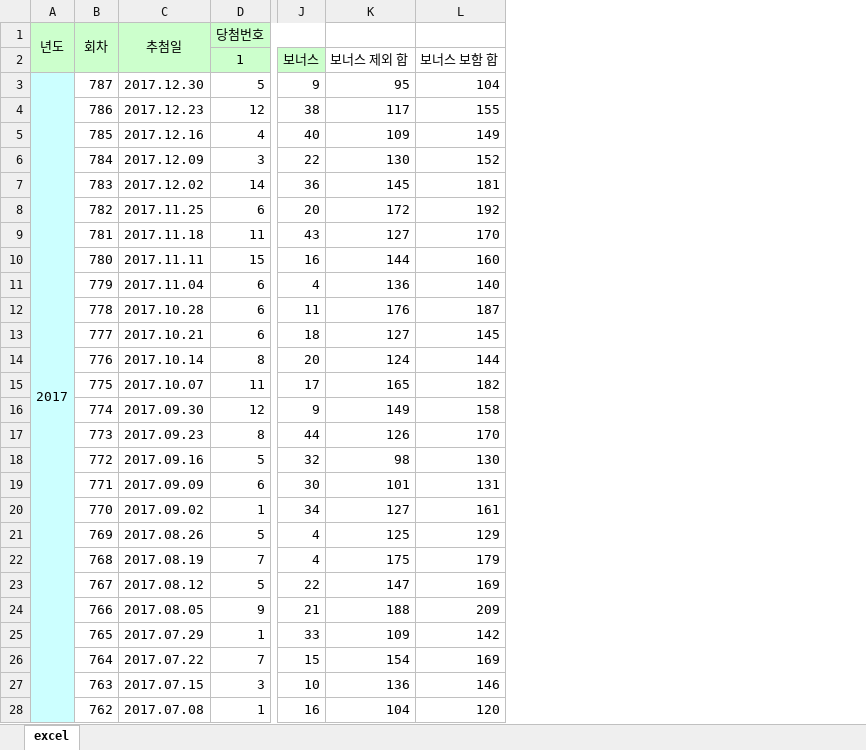
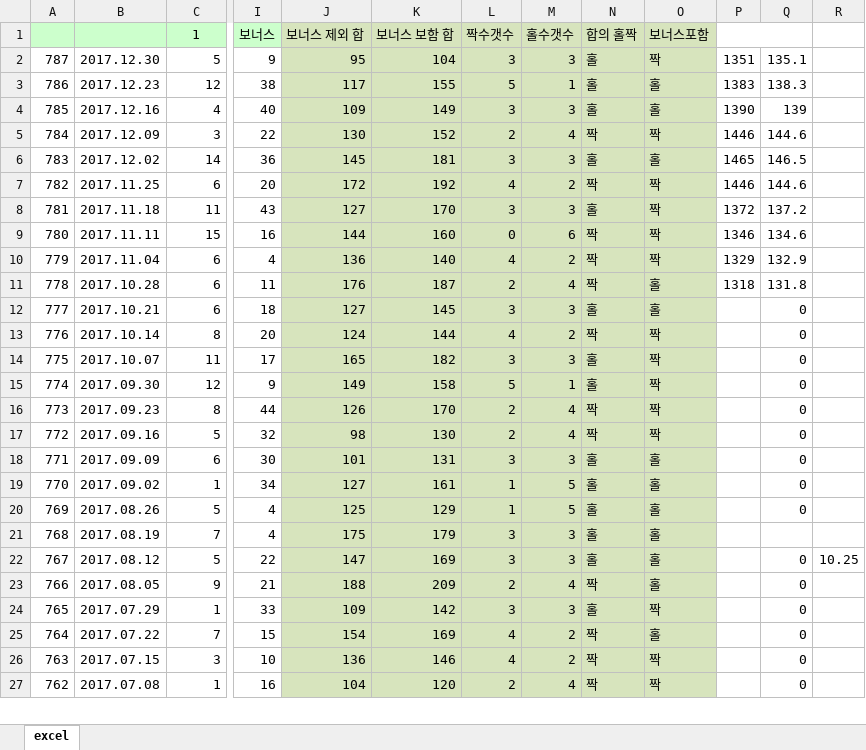
Before and after one commit to snahun78/Lotto-Sampling, an Excel workbook: static.xlsx, sheet excel, drawn as a sheet; only a part is shown, gaps mark what is left out; values as stored, in another font and other column widths than the file's, no borders; removed rows and columns are numbered as before the commit, all else as after; rows hold the shown columns only; the diff covers the shown part only; the diff names each change by its address in the sheet, - before the commit and + after, or states it on an @@ line.

```diff
--- a/static.xlsx (sheet excel)
+++ b/static.xlsx (sheet excel)
-column A, row 3: 2017
+column L, rows 1-27: 짝수갯수 | 3 | 5 | 3 | 2 | 3 | 4 | 3 | 0 | 4 | 2 | 3 | 4 | 3 | 5 | 2 | 2 | 3 | 1 | 1 | 3 | 3 | 2 | 3 | 4 | 4 | 2
+column M, rows 1-27: 홀수갯수 | 3 | 1 | 3 | 4 | 3 | 2 | 3 | 6 | 2 | 4 | 3 | 2 | 3 | 1 | 4 | 4 | 3 | 5 | 5 | 3 | 3 | 4 | 3 | 2 | 2 | 4
+column N, rows 1-27: 합의 홀짝 | 홀 | 홀 | 홀 | 짝 | 홀 | 짝 | 홀 | 짝 | 짝 | 짝 | 홀 | 짝 | 홀 | 홀 | 짝 | 짝 | 홀 | 홀 | 홀 | 홀 | 홀 | 짝 | 홀 | 짝 | 짝 | 짝
+column O, rows 1-27: 보너스포함 | 짝 | 홀 | 홀 | 짝 | 홀 | 짝 | 짝 | 짝 | 짝 | 홀 | 홀 | 짝 | 짝 | 짝 | 짝 | 짝 | 홀 | 홀 | 홀 | 홀 | 홀 | 홀 | 짝 | 홀 | 짝 | 짝
+column P, rows 2-11: 1351 | 1383 | 1390 | 1446 | 1465 | 1446 | 1372 | 1346 | 1329 | 1318
+column Q, rows 2-27: 135.1 | 138.3 | 139 | 144.6 | 146.5 | 144.6 | 137.2 | 134.6 | 132.9 | 131.8 | 0 | 0 | 0 | 0 | 0 | 0 | 0 | 0 | 0 |  | 0 | 0 | 0 | 0 | 0 | 0
+column R, row 22: 10.25
-row 1: 년도 | 회차 | 추첨일 | 당첨번호
-J1:K27 fill: none
+J1:K27 fill: #D7E4BD
```
Also changed, not shown: cell formats elsewhere in this sheet, formulas that keep their value, 6 other files.
